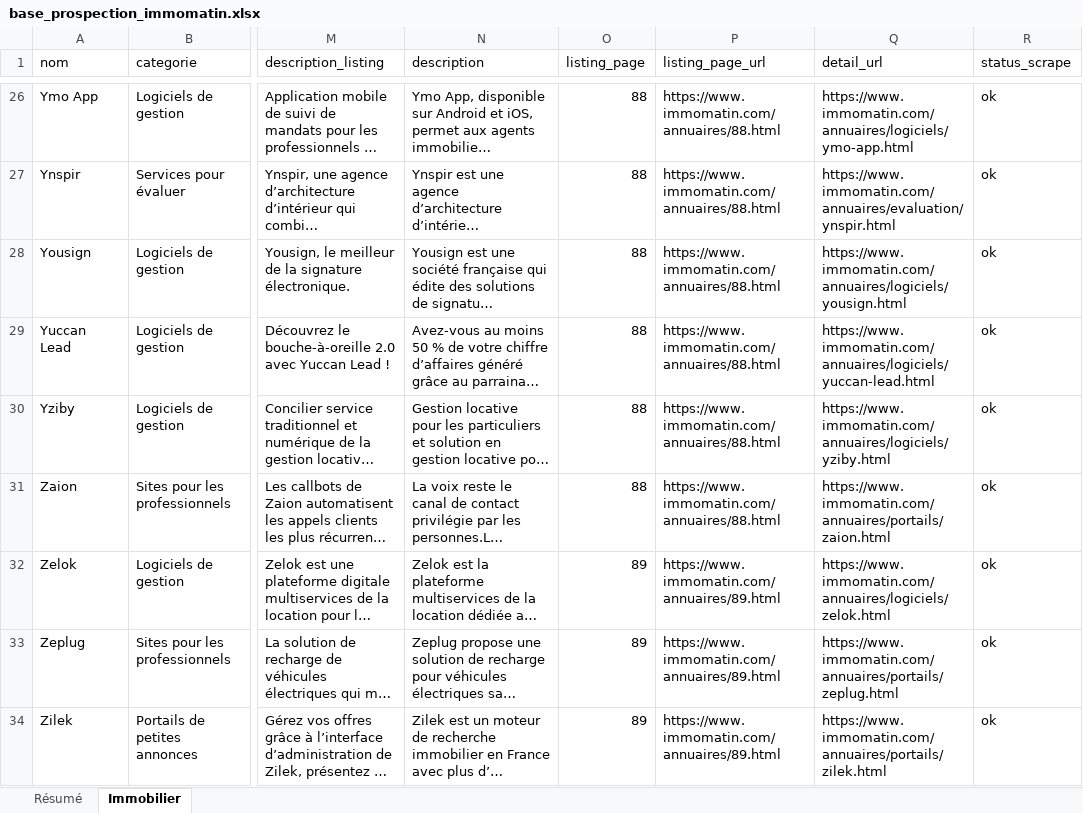
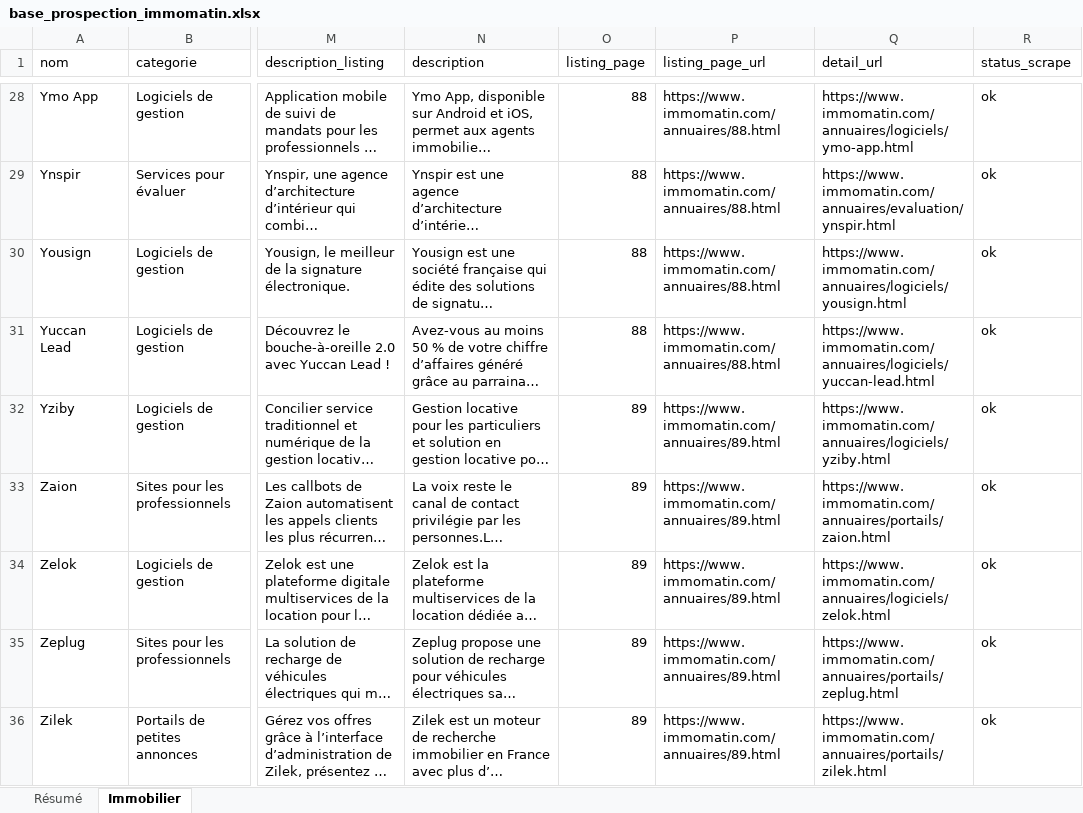
Before and after one commit to romtaug2/SupportAI-Emailing, an Excel workbook: exports/immo/base_prospection_immomatin.xlsx, sheet Immobilier, drawn as a sheet; only a part is shown, gaps mark what is left out; long unchanged cells end in …; values as stored, in another font and other column widths than the file's, no cell formats; table styles not drawn; addresses are those after the commit; the diff covers the shown part only; the diff names each change by its address in the sheet, - before the commit and + after, or states it on an @@ line.

```diff
--- a/exports/immo/base_prospection_immomatin.xlsx (sheet Immobilier)
+++ b/exports/immo/base_prospection_immomatin.xlsx (sheet Immobilier)
-O32:O33 (listing_page): 88
+O32:O33 (listing_page): 89
-P32:P33 (listing_page_url): https://www.immomatin.com/annuaires/88.html
+P32:P33 (listing_page_url): https://www.immomatin.com/annuaires/89.html
```
Also changed, not shown: 31 added rows, 29 removed rows and 236 edited cells elsewhere in this sheet, sheet Résumé, cell formats, exports/hotels/base_prospection_trouve_ton_hotel.xlsx, 14 other files.
